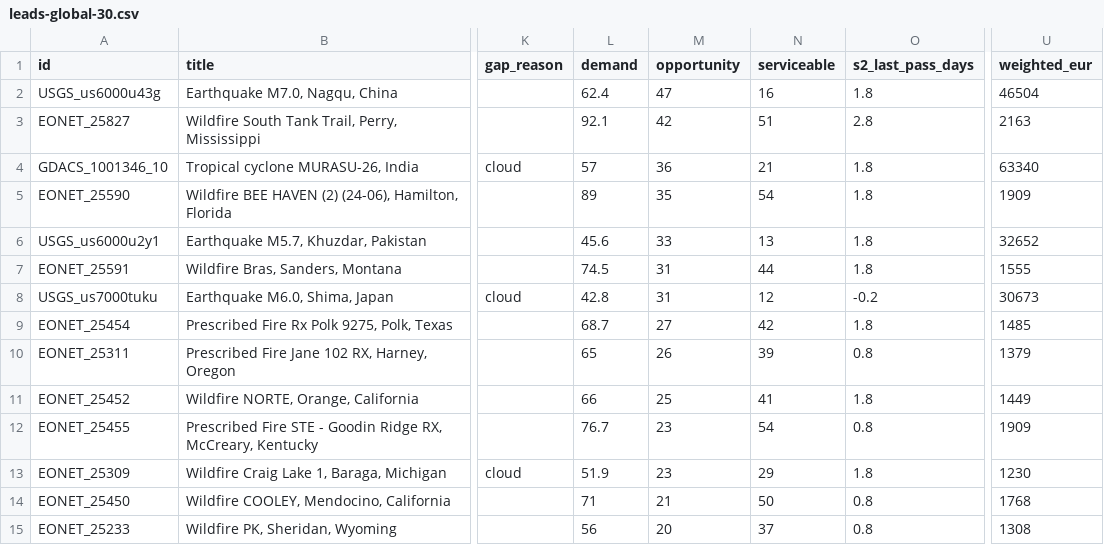
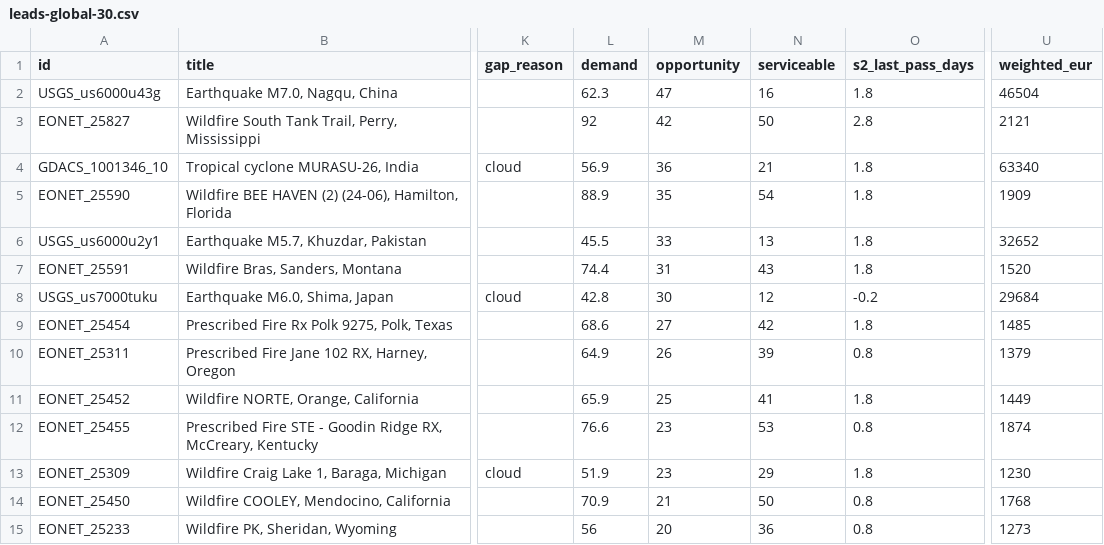
Before and after one commit to dchichorro/terrasignal, a CSV file: public/data/leads-global-30.csv, drawn as a sheet; only a part is shown, gaps mark what is left out; the diff covers the shown part only; the diff names each change by its address in the sheet, - before the commit and + after, or states it on an @@ line.

```diff
--- a/public/data/leads-global-30.csv
+++ b/public/data/leads-global-30.csv
-L2 (demand): 62.4
+L2 (demand): 62.3
-L3 (demand): 92.1
+L3 (demand): 92
-N3 (serviceable): 51
+N3 (serviceable): 50
-U3 (weighted_eur): 2163
+U3 (weighted_eur): 2121
-L4 (demand): 57
+L4 (demand): 56.9
-L5 (demand): 89
+L5 (demand): 88.9
-L6 (demand): 45.6
+L6 (demand): 45.5
-L7 (demand): 74.5
+L7 (demand): 74.4
-N7 (serviceable): 44
+N7 (serviceable): 43
-U7 (weighted_eur): 1555
+U7 (weighted_eur): 1520
-M8 (opportunity): 31
+M8 (opportunity): 30
-U8 (weighted_eur): 30673
+U8 (weighted_eur): 29684
-L9 (demand): 68.7
+L9 (demand): 68.6
-L10 (demand): 65
+L10 (demand): 64.9
-L11 (demand): 66
+L11 (demand): 65.9
-L12 (demand): 76.7
+L12 (demand): 76.6
-N12 (serviceable): 54
+N12 (serviceable): 53
-U12 (weighted_eur): 1909
+U12 (weighted_eur): 1874
-L14 (demand): 71
+L14 (demand): 70.9
-N15 (serviceable): 37
+N15 (serviceable): 36
-U15 (weighted_eur): 1308
+U15 (weighted_eur): 1273
```
Also changed, not shown: 1 added row, 1 removed row and 12 edited cells elsewhere in this file, public/data/leads-eu-30.csv, public/data/leads-eu-45.csv, 10 other files.
